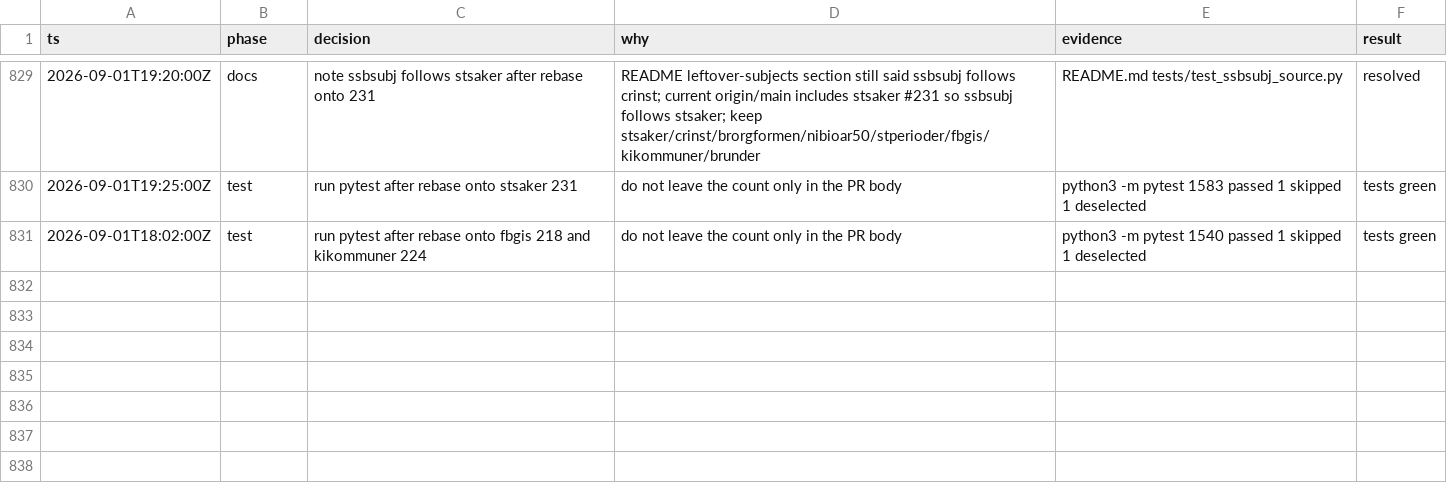
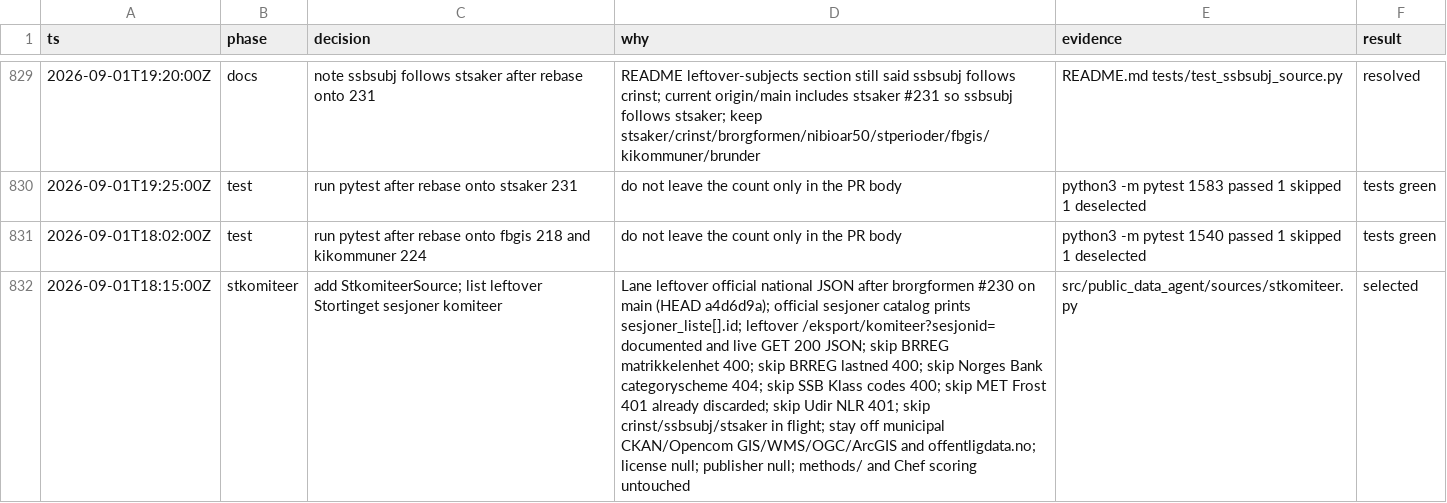
Before and after one commit to Solvelangseth/public-data-agent, a TSV file: decisions.tsv, drawn as a sheet; only a part is shown, gaps mark what is left out; the diff names each change by its address in the sheet, - before the commit and + after, or states it on an @@ line.

```diff
--- a/decisions.tsv
+++ b/decisions.tsv
+row 832: 2026-09-01T18:15:00Z | stkomiteer | add StkomiteerSource; list leftover Stortinget sesjoner komiteer | Lane leftover official national JSON after brorgformen #230 on main (HEAD a4d6d9a); official sesjoner catalog prints sesjoner_liste[].id; leftover /eksport/komiteer?sesjonid= documented and live GET 200 JSON; skip BRREG matrikkelenhet 400; skip BRREG lastned 400; skip Norges Bank categoryscheme 404; skip SSB Klass codes 400; skip MET Frost 401 already discarded; skip Udir NLR 401; skip crinst/ssbsubj/stsaker in flight; stay off municipal CKAN/Opencom GIS/WMS/OGC/ArcGIS and offentligdata.no; license null; publisher null; methods/ and Chef scoring untouched | src/public_data_agent/sources/stkomiteer.py | selected
```
Also changed, not shown: 34 other files.
